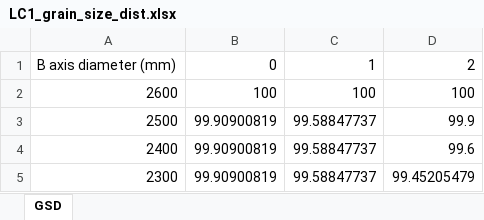
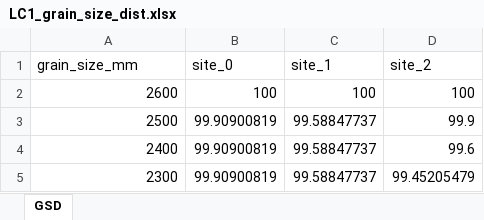
Before and after one commit to y05emite-sam/flood_sed_transport, an Excel workbook: last_chance_experiments/GSDs/LC1_grain_size_dist.xlsx, sheet GSD, drawn as a sheet; only a part is shown; values as stored, in another font and other column widths than the file's, no borders; removed rows and columns are numbered as before the commit, all else as after; the diff names each change by its address in the sheet, - before the commit and + after, or states it on an @@ line.

```diff
--- a/last_chance_experiments/GSDs/LC1_grain_size_dist.xlsx (sheet GSD)
+++ b/last_chance_experiments/GSDs/LC1_grain_size_dist.xlsx (sheet GSD)
-row 1: B axis diameter (mm) | 0 | 1 | 2
+row 1: grain_size_mm | site_0 | site_1 | site_2
```
Also changed, not shown: last_chance_experiments/GSDs/LC3_grain_size_dist.xlsx, 52 other files.
